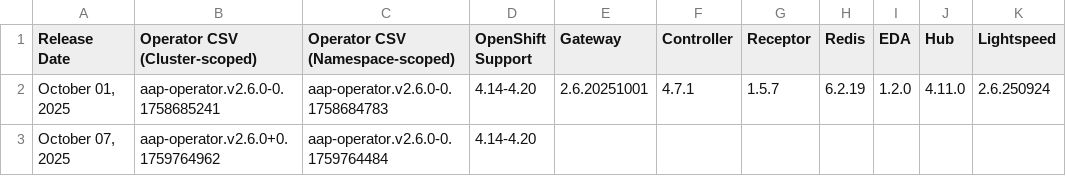
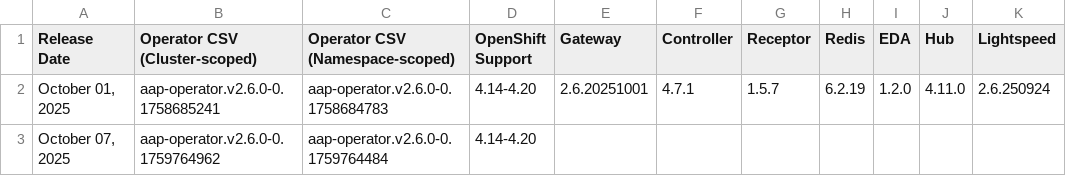
Before and after one commit to CastawayEGR/aap-openshift-compatibility-matrix, a CSV file: data/AAP_26.csv, drawn as a sheet; only a part is shown; the diff names each change by its address in the sheet, - before the commit and + after, or states it on an @@ line.

Commit message:
fix +

```diff
--- a/data/AAP_26.csv
+++ b/data/AAP_26.csv
-B3 (Operator CSV (Cluster-scoped)): aap-operator.v2.6.0+0.1759764962
+B3 (Operator CSV (Cluster-scoped)): aap-operator.v2.6.0-0.1759764962
```
